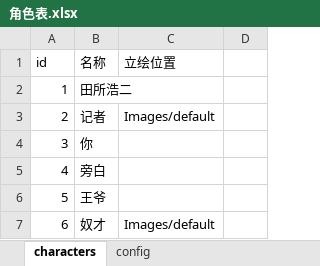
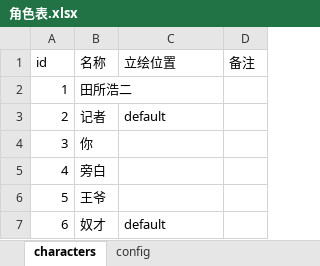
Before and after one commit to June12138/UnityXmlRW, an Excel workbook: Sheets/角色表.xlsx, sheet characters, drawn as a sheet; values as stored, in another font and other column widths than the file's, no borders; table styles not drawn; the diff names each change by its address in the sheet, - before the commit and + after, or states it on an @@ line.

```diff
--- a/Sheets/角色表.xlsx (sheet characters)
+++ b/Sheets/角色表.xlsx (sheet characters)
-D1: (empty)
+D1: 备注
-C3 (立绘位置): Images/default
+C3 (立绘位置): default
-C7 (立绘位置): Images/default
+C7 (立绘位置): default
```
Also changed, not shown: Sheets/对话测试表.xlsx, Sheets/对话表模板.xlsx, 7 other files.
